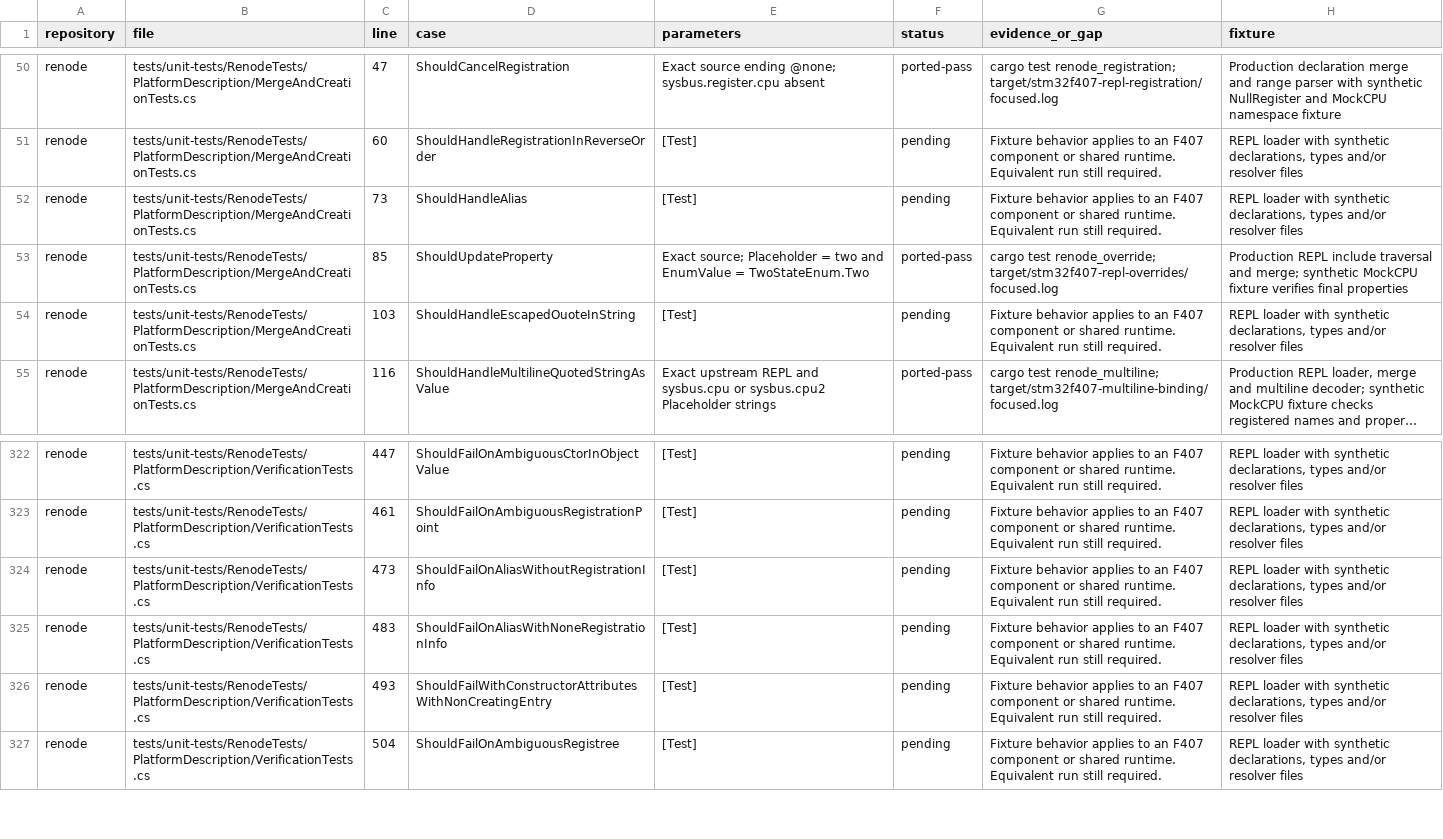
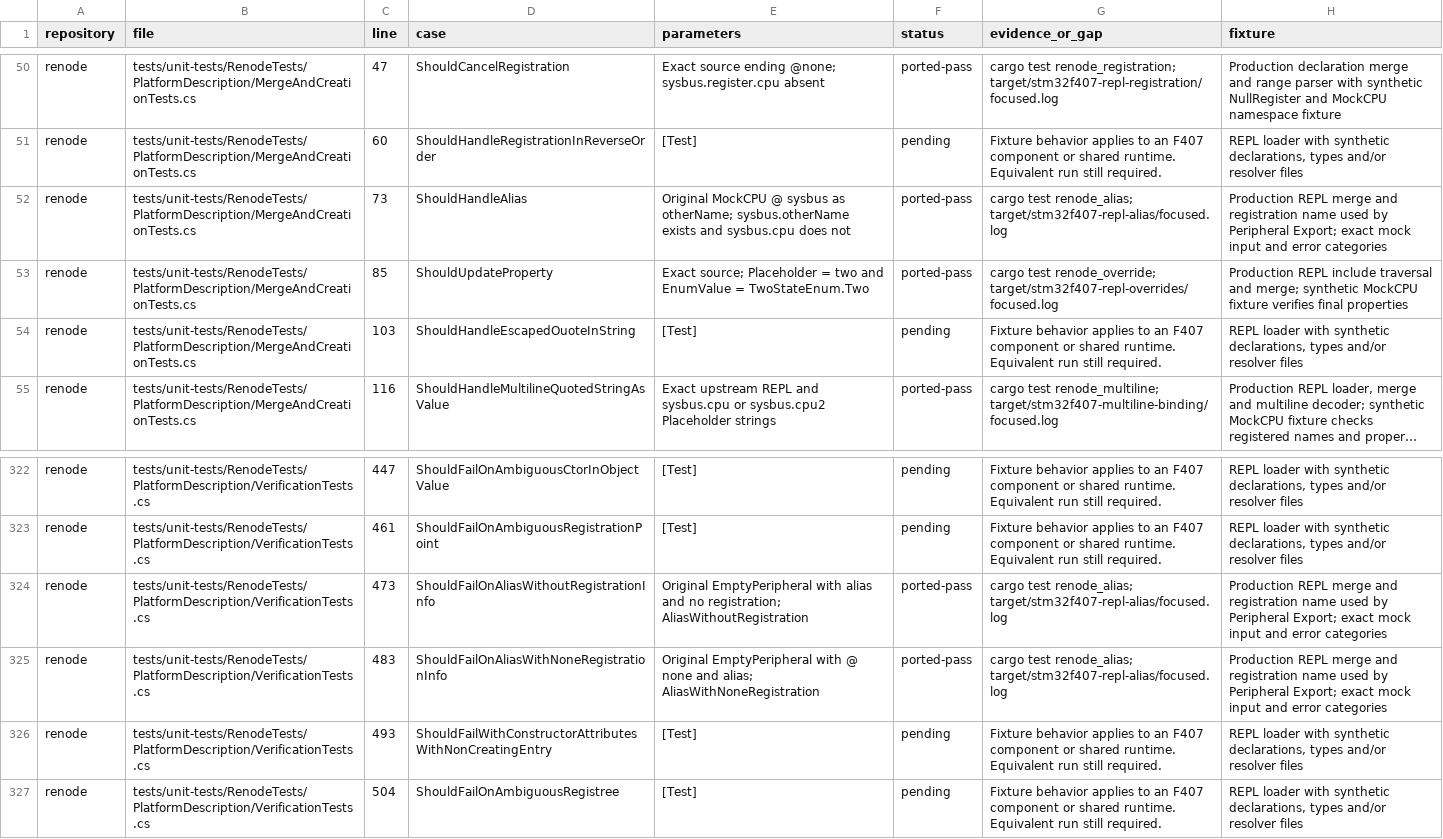
Before and after one commit to Koukyosyumei/penv, a TSV file: docs/stm32f407-upstream-cases.tsv, drawn as a sheet; only a part is shown, gaps mark what is left out; long unchanged cells end in ….

Commit message:
Support REPL peripheral registration aliases

```diff
--- a/docs/stm32f407-upstream-cases.tsv
+++ b/docs/stm32f407-upstream-cases.tsv
@@ -51,3 +51,3 @@ renode	tests/unit-tests/RenodeTests/PlatformDescription/MergeAndCreationTests.cs
 renode	tests/unit-tests/RenodeTests/PlatformDescription/MergeAndCreationTests.cs	60	ShouldHandleRegistrationInReverseOrder	[Test]	pending	Fixture behavior applies to an F407 component or shared runtime. Equivalent run still required.	REPL loader with synthetic declarations, types and/or resolver files
-renode	tests/unit-tests/RenodeTests/PlatformDescription/MergeAndCreationTests.cs	73	ShouldHandleAlias	[Test]	pending	Fixture behavior applies to an F407 component or shared runtime. Equivalent run still required.	REPL loader with synthetic declarations, types and/or resolver files
+renode	tests/unit-tests/RenodeTests/PlatformDescription/MergeAndCreationTests.cs	73	ShouldHandleAlias	Original MockCPU @ sysbus as otherName; sysbus.otherName exists and sysbus.cpu does not	ported-pass	cargo test renode_alias; target/stm32f407-repl-alias/focused.log	Production REPL merge and registration name used by Peripheral Export; exact mock input and error categories
 renode	tests/unit-tests/RenodeTests/PlatformDescription/MergeAndCreationTests.cs	85	ShouldUpdateProperty	Exact source; Placeholder = two and EnumValue = TwoStateEnum.Two	ported-pass	cargo test renode_override; target/stm32f407-repl-overrides/focused.log	Production REPL include traversal and merge; synthetic MockCPU fixture verifies final properties
@@ -323,4 +323,4 @@ renode	tests/unit-tests/RenodeTests/PlatformDescription/VerificationTests.cs	447
 renode	tests/unit-tests/RenodeTests/PlatformDescription/VerificationTests.cs	461	ShouldFailOnAmbiguousRegistrationPoint	[Test]	pending	Fixture behavior applies to an F407 component or shared runtime. Equivalent run still required.	REPL loader with synthetic declarations, types and/or resolver files
-renode	tests/unit-tests/RenodeTests/PlatformDescription/VerificationTests.cs	473	ShouldFailOnAliasWithoutRegistrationInfo	[Test]	pending	Fixture behavior applies to an F407 component or shared runtime. Equivalent run still required.	REPL loader with synthetic declarations, types and/or resolver files
-renode	tests/unit-tests/RenodeTests/PlatformDescription/VerificationTests.cs	483	ShouldFailOnAliasWithNoneRegistrationInfo	[Test]	pending	Fixture behavior applies to an F407 component or shared runtime. Equivalent run still required.	REPL loader with synthetic declarations, types and/or resolver files
+renode	tests/unit-tests/RenodeTests/PlatformDescription/VerificationTests.cs	473	ShouldFailOnAliasWithoutRegistrationInfo	Original EmptyPeripheral with alias and no registration; AliasWithoutRegistration	ported-pass	cargo test renode_alias; target/stm32f407-repl-alias/focused.log	Production REPL merge and registration name used by Peripheral Export; exact mock input and error categories
+renode	tests/unit-tests/RenodeTests/PlatformDescription/VerificationTests.cs	483	ShouldFailOnAliasWithNoneRegistrationInfo	Original EmptyPeripheral with @ none and alias; AliasWithNoneRegistration	ported-pass	cargo test renode_alias; target/stm32f407-repl-alias/focused.log	Production REPL merge and registration name used by Peripheral Export; exact mock input and error categories
 renode	tests/unit-tests/RenodeTests/PlatformDescription/VerificationTests.cs	493	ShouldFailWithConstructorAttributesWithNonCreatingEntry	[Test]	pending	Fixture behavior applies to an F407 component or shared runtime. Equivalent run still required.	REPL loader with synthetic declarations, types and/or resolver files
```
Also changed, not shown: 3 other files.
